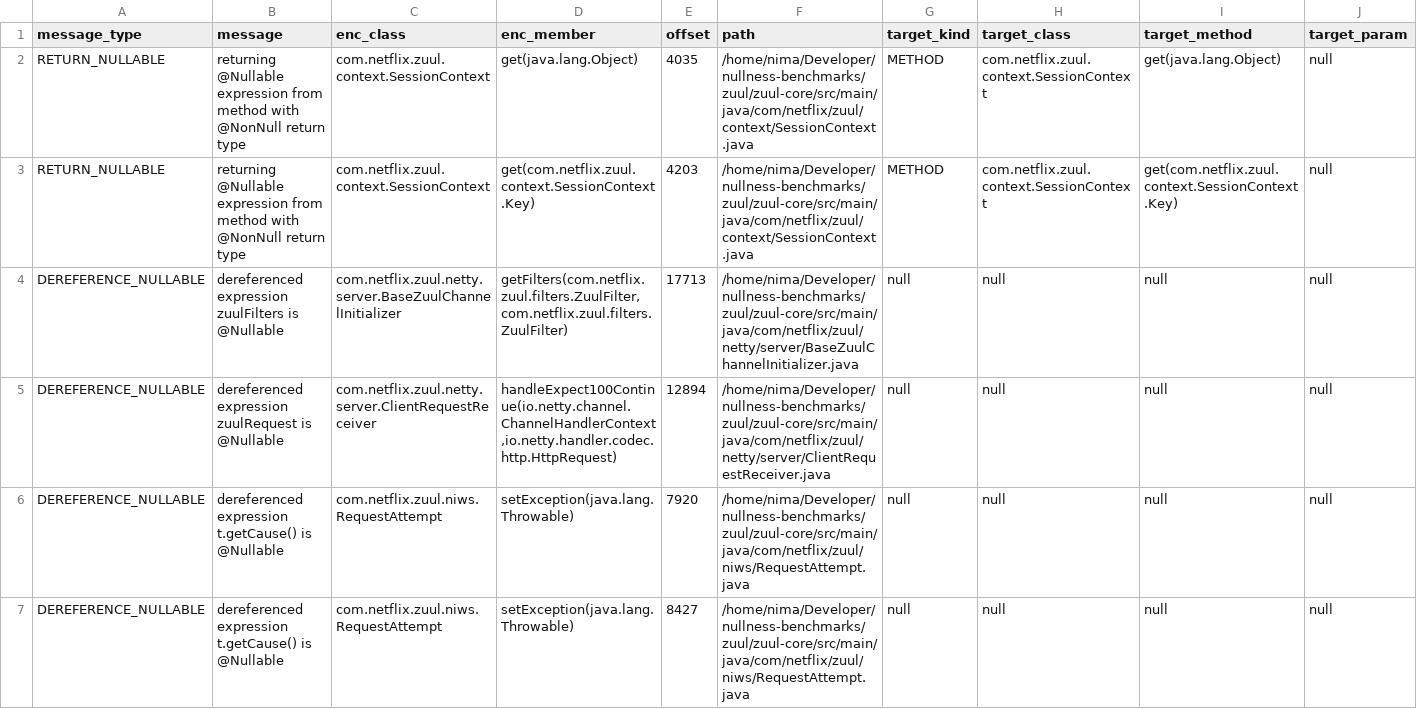
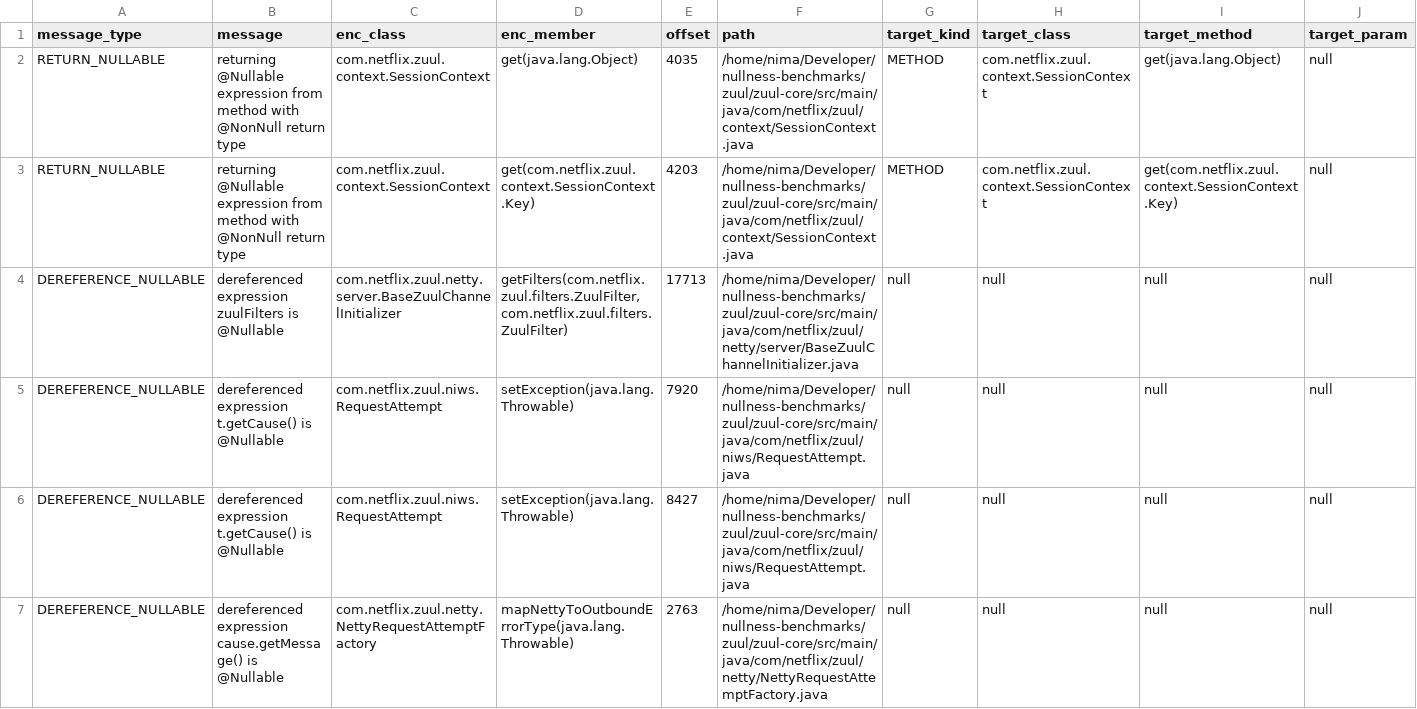
Before and after one commit to nimakarimipour/zuul, a TSV file: annotator-out/0/errors.tsv, drawn as a sheet; only a part is shown; the shorter side is filled out with more unchanged rows; rows hold the shown columns only; the diff names each change by its address in the sheet, - before the commit and + after, or states it on an @@ line.

Commit message:
before:21to20 - Type='DEREFERENCE_NULLABLE', message='dereferenced expression zuulRequest is @Nullable' /home/nima/Developer/nullness-benchmarks/zuul/zuul-core/src/main/java/com/netflix/zuul/netty/server/ClientRequestReceiver.java:305       zuulRequest.getHeaders().remove(HttpHeaderNames.EXPECT.toString());

```diff
--- a/annotator-out/0/errors.tsv
+++ b/annotator-out/0/errors.tsv
-row 5: DEREFERENCE_NULLABLE | dereferenced expression zuulRequest is @Nullable | com.netflix.zuul.netty.server.ClientRequestReceiver | handleExpect100Continue(io.netty.channel.ChannelHandlerContext,io.netty.handler.codec.http.HttpRequest) | 12894 | /home/nima/Developer/nullness-benchmarks/zuul/zuul-core/src/main/java/com/netflix/zuul/netty/server/ClientRequestReceiver.java | null | null | null | null
```
Also changed, not shown: 3 other files.
